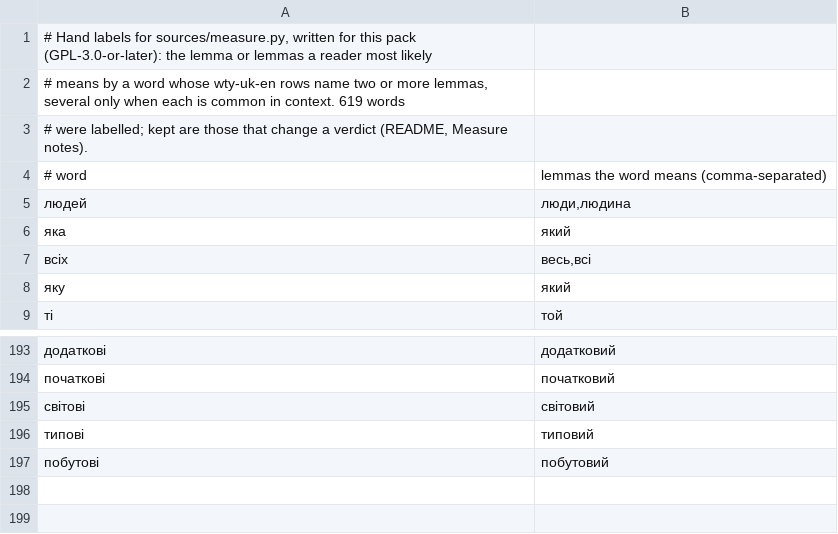
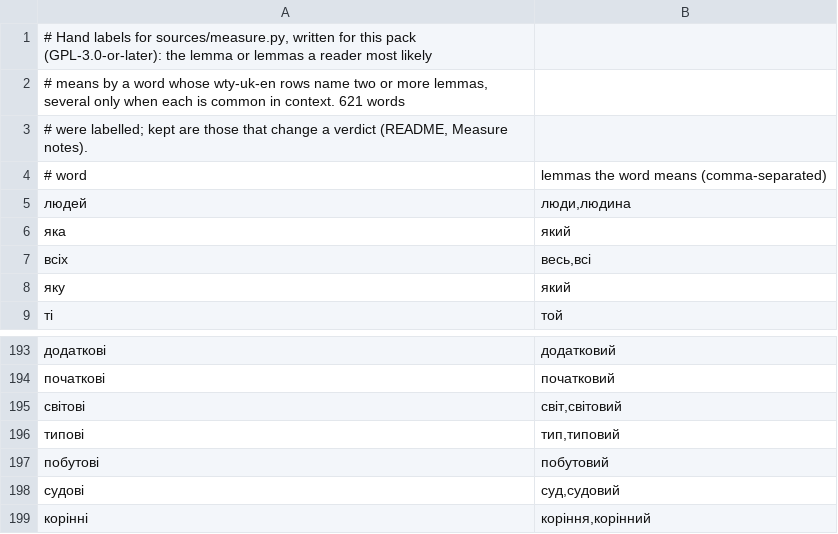
Before and after one commit to bee-san/hoshidicts, a TSV file: languages/uk/sources/homographs.tsv, drawn as a sheet; only a part is shown, gaps mark what is left out.

Commit message:
uk: README after the seventh review: removals with the normalizer (160), the lookup-field table remeasured, adjective plurals, Known gaps additions

```diff
--- a/languages/uk/sources/homographs.tsv
+++ b/languages/uk/sources/homographs.tsv
@@ -1,3 +1,3 @@
 # Hand labels for sources/measure.py, written for this pack (GPL-3.0-or-later): the lemma or lemmas a reader most likely
-# means by a word whose wty-uk-en rows name two or more lemmas, several only when each is common in context. 619 words
+# means by a word whose wty-uk-en rows name two or more lemmas, several only when each is common in context. 621 words
 # were labelled; kept are those that change a verdict (README, Measure notes).
@@ -194,4 +194,6 @@
 початкові	початковий
-світові	світовий
-типові	типовий
+світові	світ,світовий
+типові	тип,типовий
 побутові	побутовий
+судові	суд,судовий
+корінні	коріння,корінний
```
Also changed, not shown: 1 other file.
